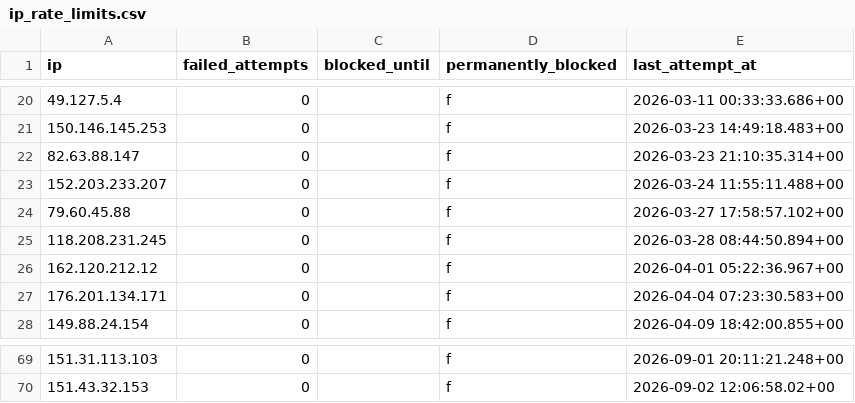
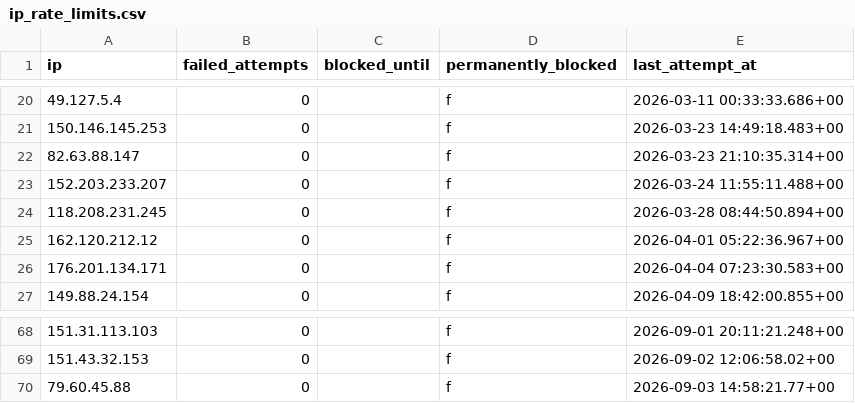
Before and after one commit to atteggiani/davide-and-jennifer, a CSV file: backups/ip_rate_limits.csv, drawn as a sheet; only a part is shown, gaps mark what is left out.

```diff
--- a/backups/ip_rate_limits.csv
+++ b/backups/ip_rate_limits.csv
@@ -23,3 +23,2 @@ ip,failed_attempts,blocked_until,permanently_blocked,last_attempt_at
 152.203.233.207,0,,f,"2026-03-24 11:55:11.488+00"
-79.60.45.88,0,,f,"2026-03-27 17:58:57.102+00"
 118.208.231.245,0,,f,"2026-03-28 08:44:50.894+00"
@@ -70 +69,2 @@ ip,failed_attempts,blocked_until,permanently_blocked,last_attempt_at
 151.43.32.153,0,,f,"2026-09-02 12:06:58.02+00"
+79.60.45.88,0,,f,"2026-09-03 14:58:21.77+00"
```
Also changed, not shown: backups/guest_auth.csv.
